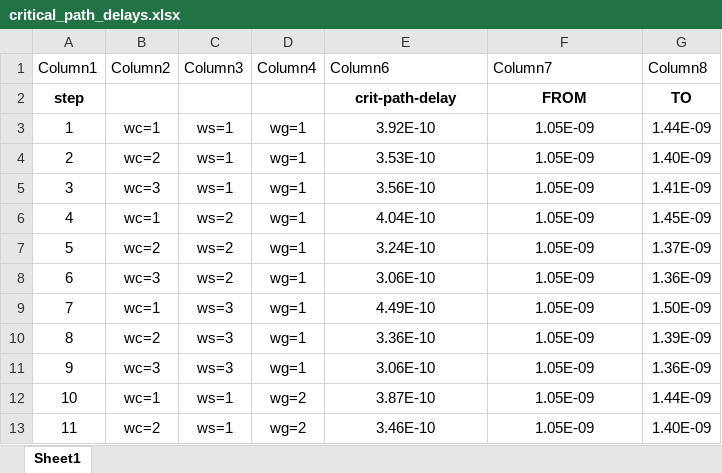
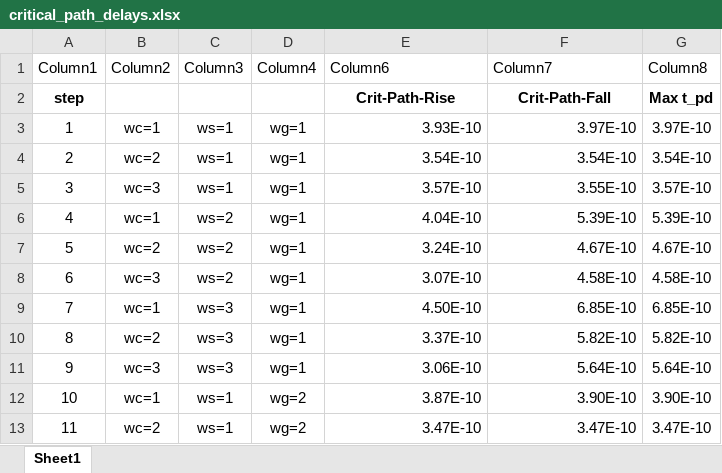
Before and after one commit to SrivenkatAnr/EE5311-Digital-IC-Design, an Excel workbook: Assignment4/outputs/critical_path_delays.xlsx, sheet Sheet1, drawn as a sheet; only a part is shown; values as stored, in another font and other column widths than the file's, no borders; table styles not drawn; removed rows and columns are numbered as before the commit, all else as after; the diff covers the shown part only; the diff names each change by its address in the sheet, - before the commit and + after, or states it on an @@ line.

Commit message:
before modifying crit path

```diff
--- a/Assignment4/outputs/critical_path_delays.xlsx (sheet Sheet1)
+++ b/Assignment4/outputs/critical_path_delays.xlsx (sheet Sheet1)
-row 2: step |  |  |  | crit-path-delay | FROM | TO
+row 2: step |  |  |  | Crit-Path-Rise | Crit-Path-Fall | Max t_pd
-E3 (Column6): 3.92E-10
+E3 (Column6): 3.93E-10
-E3:F13 alignment: center
+E3:F13 alignment: right
-F3 (Column7): 1.05E-09
+F3 (Column7): 3.97E-10
-G3 (Column8): 1.44E-09
+G3 (Column8): 3.97E-10
-E4 (Column6): 3.53E-10
+E4 (Column6): 3.54E-10
-F4 (Column7): 1.05E-09
+F4 (Column7): 3.54E-10
-G4 (Column8): 1.40E-09
+G4 (Column8): 3.54E-10
-E5 (Column6): 3.56E-10
+E5 (Column6): 3.57E-10
-F5 (Column7): 1.05E-09
+F5 (Column7): 3.55E-10
-G5 (Column8): 1.41E-09
+G5 (Column8): 3.57E-10
-F6 (Column7): 1.05E-09
+F6 (Column7): 5.39E-10
-G6 (Column8): 1.45E-09
+G6 (Column8): 5.39E-10
-F7 (Column7): 1.05E-09
+F7 (Column7): 4.67E-10
-G7 (Column8): 1.37E-09
+G7 (Column8): 4.67E-10
-E8 (Column6): 3.06E-10
+E8 (Column6): 3.07E-10
-F8 (Column7): 1.05E-09
+F8 (Column7): 4.58E-10
-G8 (Column8): 1.36E-09
+G8 (Column8): 4.58E-10
-E9 (Column6): 4.49E-10
+E9 (Column6): 4.50E-10
-F9 (Column7): 1.05E-09
+F9 (Column7): 6.85E-10
-G9 (Column8): 1.50E-09
+G9 (Column8): 6.85E-10
-E10 (Column6): 3.36E-10
+E10 (Column6): 3.37E-10
-F10 (Column7): 1.05E-09
+F10 (Column7): 5.82E-10
-G10 (Column8): 1.39E-09
+G10 (Column8): 5.82E-10
-F11 (Column7): 1.05E-09
+F11 (Column7): 5.64E-10
-G11 (Column8): 1.36E-09
+G11 (Column8): 5.64E-10
-F12 (Column7): 1.05E-09
+F12 (Column7): 3.90E-10
-G12 (Column8): 1.44E-09
+G12 (Column8): 3.90E-10
-E13 (Column6): 3.46E-10
+E13 (Column6): 3.47E-10
-F13 (Column7): 1.05E-09
+F13 (Column7): 3.47E-10
-G13 (Column8): 1.40E-09
+G13 (Column8): 3.47E-10
```
Also changed, not shown: 2 added rows, 42 edited cells and cell formats elsewhere in this sheet, 2 other files.
